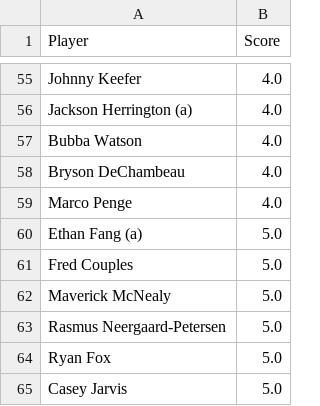
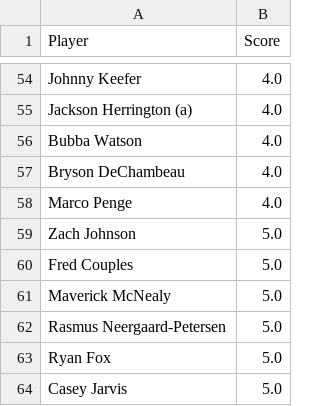
Before and after one commit to jaredbuck1994/Masters, a CSV file: scores.csv, drawn as a sheet; only a part is shown, gaps mark what is left out; the diff covers the shown part only.

```diff
--- a/scores.csv
+++ b/scores.csv
@@ -59,3 +58,3 @@ Bryson DeChambeau,4.0
 Marco Penge,4.0
-Ethan Fang (a),5.0
+Zach Johnson,5.0
 Fred Couples,5.0
```
Also changed, not shown: 4 added rows, 4 removed rows, 1 moved row and 1 edited cell elsewhere in this file.
